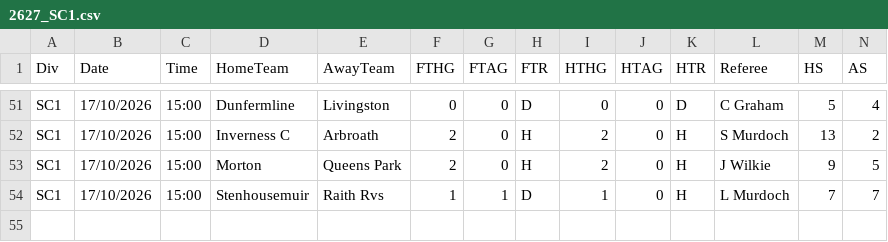
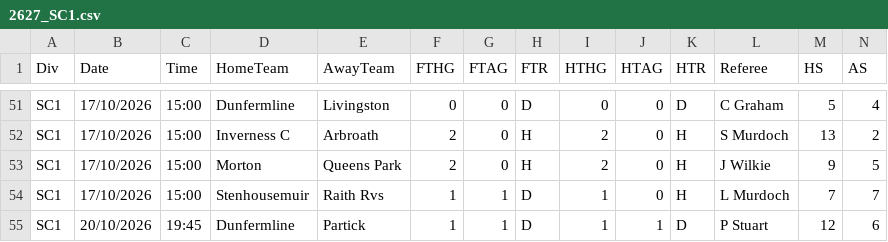
Before and after one commit to SerkanAtabeyKrtn/opus-football-engine, a CSV file: raw/2627_SC1.csv, drawn as a sheet; only a part is shown, gaps mark what is left out; rows hold the shown columns only; the diff names each change by its address in the sheet, - before the commit and + after, or states it on an @@ line.

```diff
--- a/raw/2627_SC1.csv
+++ b/raw/2627_SC1.csv
+row 55: SC1 | 20/10/2026 | 19:45 | Dunfermline | Partick | 1 | 1 | D | 1 | 1 | D | P Stuart | 12 | 6
```
Also changed, not shown: raw/2627_E1.csv, raw/2627_SP1.csv, 12 other files.
